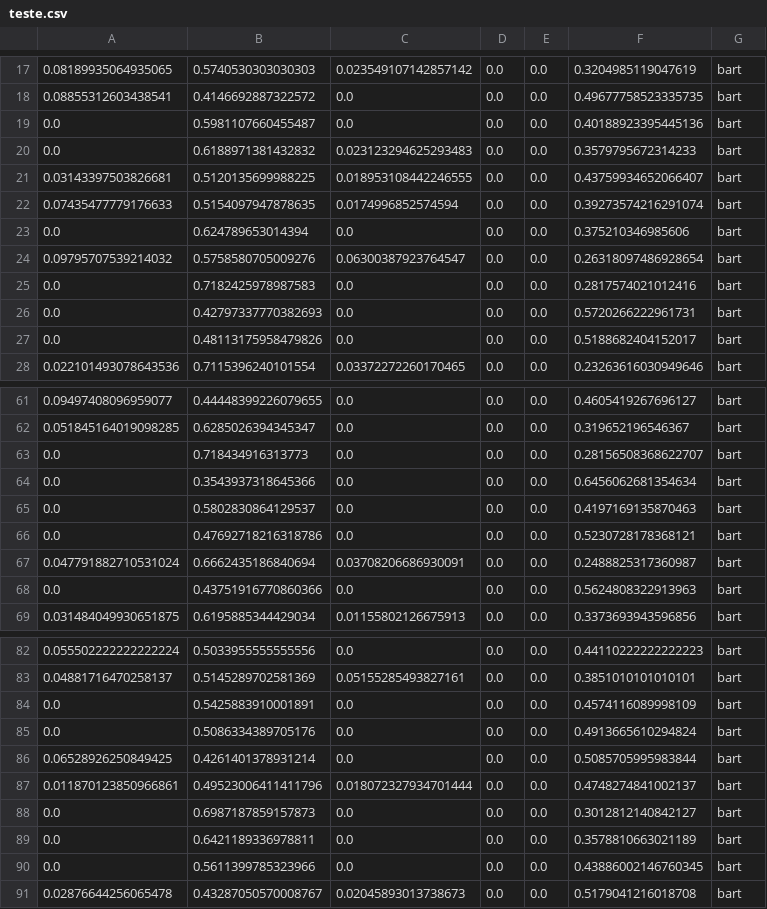
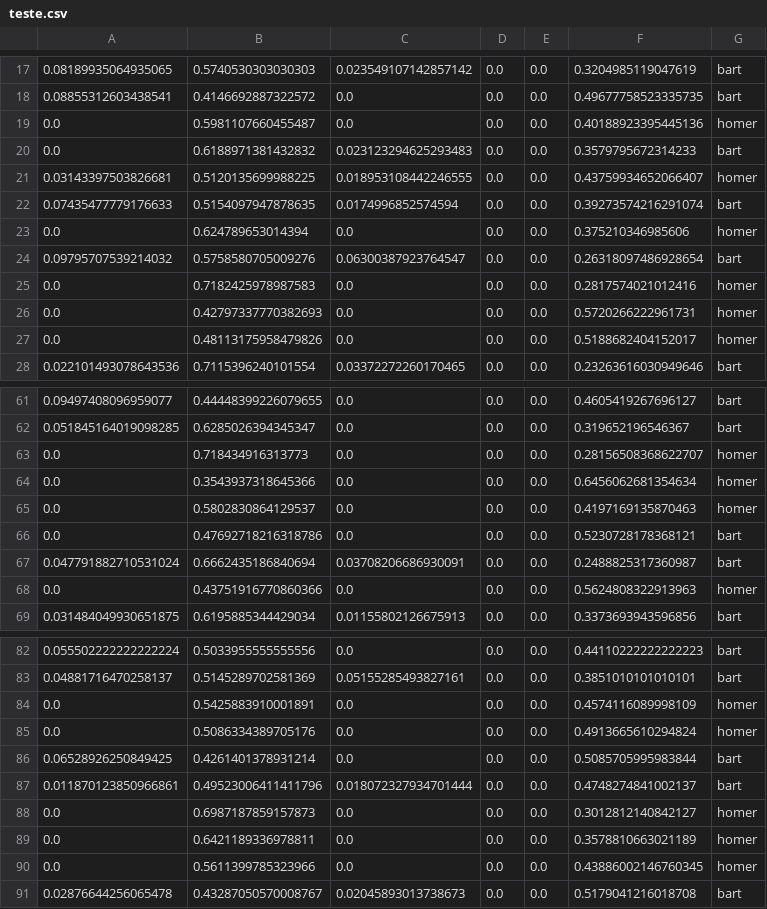
Before and after one commit to datasciencealdeia/201907, a CSV file: 03_dados/desafio pessoal/teste.csv, drawn as a sheet; only a part is shown, gaps mark what is left out; the diff covers the shown part only.

```diff
--- a/03_dados/desafio pessoal/teste.csv
+++ b/03_dados/desafio pessoal/teste.csv
@@ -18,11 +18,11 @@
 0.08855312603438541;0.4146692887322572;0.0;0.0;0.0;0.49677758523335735;bart
-0.0;0.5981107660455487;0.0;0.0;0.0;0.40188923395445136;bart
+0.0;0.5981107660455487;0.0;0.0;0.0;0.40188923395445136;homer
 0.0;0.6188971381432832;0.023123294625293483;0.0;0.0;0.3579795672314233;bart
-0.03143397503826681;0.5120135699988225;0.018953108442246555;0.0;0.0;0.43759934652066407;bart
+0.03143397503826681;0.5120135699988225;0.018953108442246555;0.0;0.0;0.43759934652066407;homer
 0.07435477779176633;0.5154097947878635;0.0174996852574594;0.0;0.0;0.39273574216291074;bart
-0.0;0.624789653014394;0.0;0.0;0.0;0.375210346985606;bart
+0.0;0.624789653014394;0.0;0.0;0.0;0.375210346985606;homer
 0.09795707539214032;0.5758580705009276;0.06300387923764547;0.0;0.0;0.26318097486928654;bart
-0.0;0.7182425978987583;0.0;0.0;0.0;0.2817574021012416;bart
-0.0;0.42797337770382693;0.0;0.0;0.0;0.5720266222961731;bart
-0.0;0.48113175958479826;0.0;0.0;0.0;0.5188682404152017;bart
+0.0;0.7182425978987583;0.0;0.0;0.0;0.2817574021012416;homer
+0.0;0.42797337770382693;0.0;0.0;0.0;0.5720266222961731;homer
+0.0;0.48113175958479826;0.0;0.0;0.0;0.5188682404152017;homer
 0.022101493078643536;0.7115396240101554;0.03372272260170465;0.0;0.0;0.23263616030949646;bart
@@ -62,8 +62,8 @@
 0.051845164019098285;0.6285026394345347;0.0;0.0;0.0;0.319652196546367;bart
-0.0;0.718434916313773;0.0;0.0;0.0;0.28156508368622707;bart
-0.0;0.3543937318645366;0.0;0.0;0.0;0.6456062681354634;bart
-0.0;0.5802830864129537;0.0;0.0;0.0;0.4197169135870463;bart
+0.0;0.718434916313773;0.0;0.0;0.0;0.28156508368622707;homer
+0.0;0.3543937318645366;0.0;0.0;0.0;0.6456062681354634;homer
+0.0;0.5802830864129537;0.0;0.0;0.0;0.4197169135870463;homer
 0.0;0.47692718216318786;0.0;0.0;0.0;0.5230728178368121;bart
 0.047791882710531024;0.6662435186840694;0.03708206686930091;0.0;0.0;0.2488825317360987;bart
-0.0;0.43751916770860366;0.0;0.0;0.0;0.5624808322913963;bart
+0.0;0.43751916770860366;0.0;0.0;0.0;0.5624808322913963;homer
 0.031484049930651875;0.6195885344429034;0.01155802126675913;0.0;0.0;0.3373693943596856;bart
@@ -83,9 +83,9 @@
 0.04881716470258137;0.5145289702581369;0.05155285493827161;0.0;0.0;0.3851010101010101;bart
-0.0;0.5425883910001891;0.0;0.0;0.0;0.4574116089998109;bart
-0.0;0.5086334389705176;0.0;0.0;0.0;0.4913665610294824;bart
+0.0;0.5425883910001891;0.0;0.0;0.0;0.4574116089998109;homer
+0.0;0.5086334389705176;0.0;0.0;0.0;0.4913665610294824;homer
 0.06528926250849425;0.4261401378931214;0.0;0.0;0.0;0.5085705995983844;bart
 0.011870123850966861;0.49523006411411796;0.018072327934701444;0.0;0.0;0.4748274841002137;bart
-0.0;0.6987187859157873;0.0;0.0;0.0;0.3012812140842127;bart
-0.0;0.6421189336978811;0.0;0.0;0.0;0.3578810663021189;bart
-0.0;0.5611399785323966;0.0;0.0;0.0;0.43886002146760345;bart
+0.0;0.6987187859157873;0.0;0.0;0.0;0.3012812140842127;homer
+0.0;0.6421189336978811;0.0;0.0;0.0;0.3578810663021189;homer
+0.0;0.5611399785323966;0.0;0.0;0.0;0.43886002146760345;homer
 0.02876644256065478;0.43287050570008767;0.02045893013738673;0.0;0.0;0.5179041216018708;bart
```
Also changed, not shown: 22 edited cells elsewhere in this file, 2 other files.
